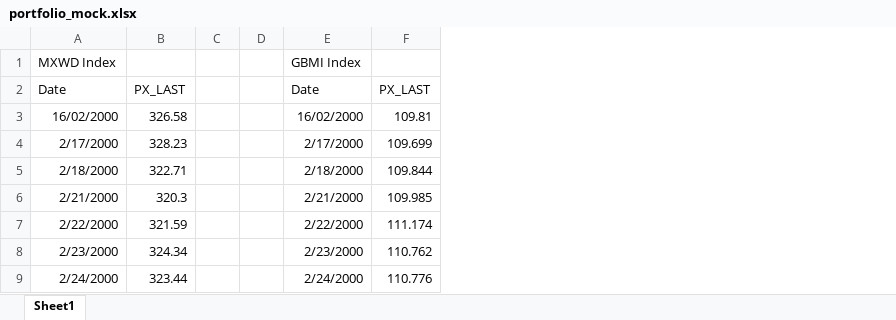
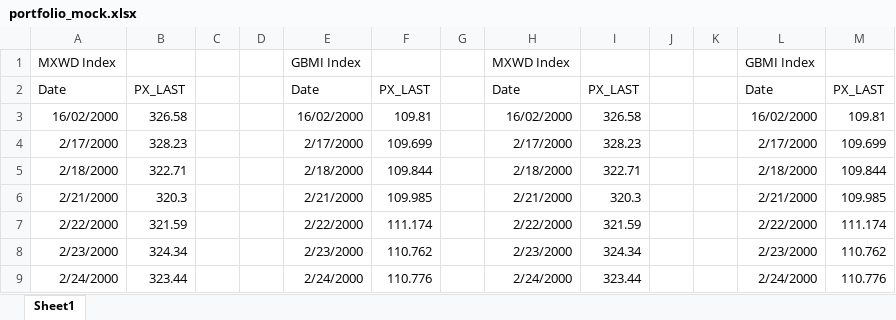
Before and after one commit to danielgoddard/DanFF_4_David, an Excel workbook: portfolio_mock.xlsx, sheet Sheet1, drawn as a sheet; only a part is shown; values as stored, in another font and other column widths than the file's, no borders; the diff names each change by its address in the sheet, - before the commit and + after, or states it on an @@ line.

Commit message:
Add files via upload

```diff
--- a/portfolio_mock.xlsx (sheet Sheet1)
+++ b/portfolio_mock.xlsx (sheet Sheet1)
+column G, empty
+column H, rows 1-9: MXWD Index | Date | 16/02/2000 | 2/17/2000 | 2/18/2000 | 2/21/2000 | 2/22/2000 | 2/23/2000 | 2/24/2000
+column I, rows 2-9: PX_LAST | 326.58 | 328.23 | 322.71 | 320.3 | 321.59 | 324.34 | 323.44
+column J, empty
+column K, empty
+column L, rows 1-9: GBMI Index | Date | 16/02/2000 | 2/17/2000 | 2/18/2000 | 2/21/2000 | 2/22/2000 | 2/23/2000 | 2/24/2000
+column M, rows 2-9: PX_LAST | 109.81 | 109.699 | 109.844 | 109.985 | 111.174 | 110.762 | 110.776
```
Also changed, not shown: formulas that keep their value.
